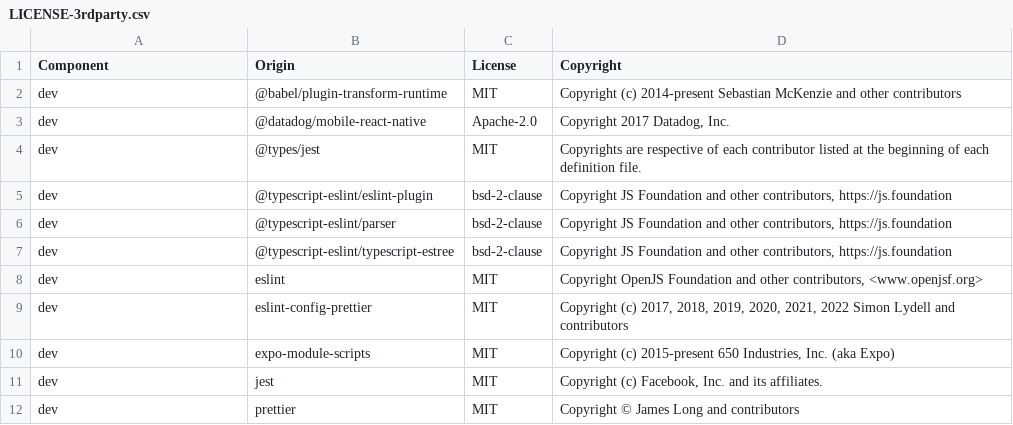
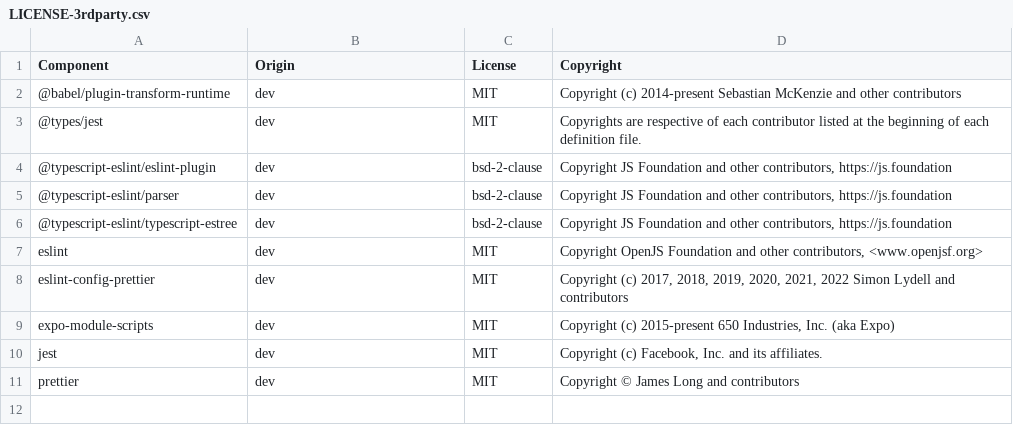
Before and after one commit to DataDog/expo-datadog, a CSV file: LICENSE-3rdparty.csv, drawn as a sheet.

Commit message:
Add workflows for test and licenses

```diff
--- a/LICENSE-3rdparty.csv
+++ b/LICENSE-3rdparty.csv
@@ -1,12 +1,11 @@
 Component,Origin,License,Copyright
-dev,@babel/plugin-transform-runtime,MIT,"Copyright (c) 2014-present Sebastian McKenzie and other contributors"
-dev,@datadog/mobile-react-native,Apache-2.0,"Copyright 2017 Datadog, Inc."
-dev,@types/jest,MIT,"Copyrights are respective of each contributor listed at the beginning of each definition file."
-dev,@typescript-eslint/eslint-plugin,bsd-2-clause,"Copyright JS Foundation and other contributors, https://js.foundation"
-dev,@typescript-eslint/parser,bsd-2-clause,"Copyright JS Foundation and other contributors, https://js.foundation"
-dev,@typescript-eslint/typescript-estree,bsd-2-clause,"Copyright JS Foundation and other contributors, https://js.foundation"
-dev,eslint,MIT,"Copyright OpenJS Foundation and other contributors, <www.openjsf.org>"
-dev,eslint-config-prettier,MIT,"Copyright (c) 2017, 2018, 2019, 2020, 2021, 2022 Simon Lydell and contributors"
-dev,expo-module-scripts,MIT,"Copyright (c) 2015-present 650 Industries, Inc. (aka Expo)"
-dev,jest,MIT,"Copyright (c) Facebook, Inc. and its affiliates."
-dev,prettier,MIT,"Copyright © James Long and contributors"
+@babel/plugin-transform-runtime,dev,MIT,"Copyright (c) 2014-present Sebastian McKenzie and other contributors"
+@types/jest,dev,MIT,"Copyrights are respective of each contributor listed at the beginning of each definition file."
+@typescript-eslint/eslint-plugin,dev,bsd-2-clause,"Copyright JS Foundation and other contributors, https://js.foundation"
+@typescript-eslint/parser,dev,bsd-2-clause,"Copyright JS Foundation and other contributors, https://js.foundation"
+@typescript-eslint/typescript-estree,dev,bsd-2-clause,"Copyright JS Foundation and other contributors, https://js.foundation"
+eslint,dev,MIT,"Copyright OpenJS Foundation and other contributors, <www.openjsf.org>"
+eslint-config-prettier,dev,MIT,"Copyright (c) 2017, 2018, 2019, 2020, 2021, 2022 Simon Lydell and contributors"
+expo-module-scripts,dev,MIT,"Copyright (c) 2015-present 650 Industries, Inc. (aka Expo)"
+jest,dev,MIT,"Copyright (c) Facebook, Inc. and its affiliates."
+prettier,dev,MIT,"Copyright © James Long and contributors"
```
Also changed, not shown: 3 other files.
